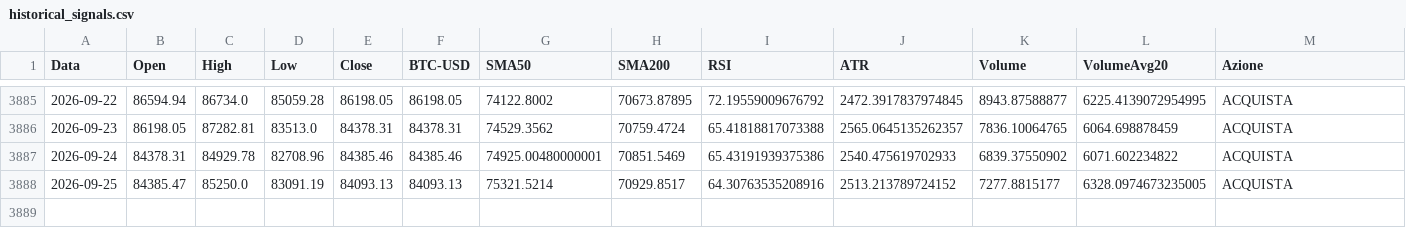
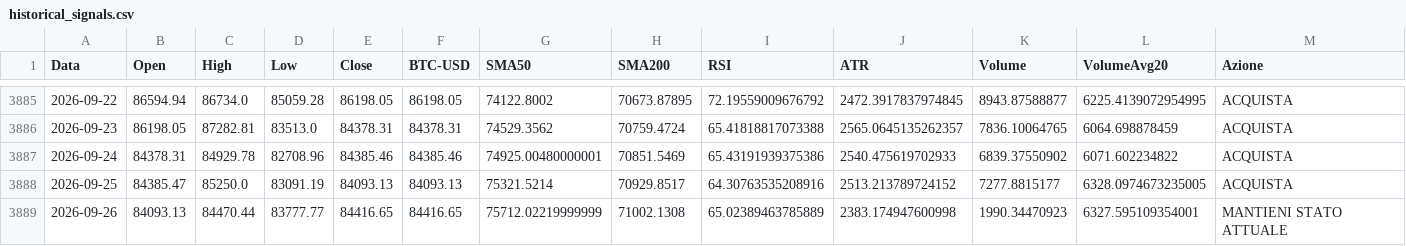
Before and after one commit to giuse2003/BTC_Prudential_Signal, a CSV file: docs/historical_signals.csv, drawn as a sheet; only a part is shown, gaps mark what is left out; rows hold the shown columns only; the diff names each change by its address in the sheet, - before the commit and + after, or states it on an @@ line.

```diff
--- a/docs/historical_signals.csv
+++ b/docs/historical_signals.csv
+row 3889: 2026-09-26 | 84093.13 | 84470.44 | 83777.77 | 84416.65 | 84416.65 | 75712.02219999999 | 71002.1308 | 65.02389463785889 | 2383.174947600998 | 1990.34470923 | 6327.595109354001 | MANTIENI STATO ATTUALE
```
Also changed, not shown: docs/equity_timeseries.csv, docs/raw_candles.csv, 6 other files.
